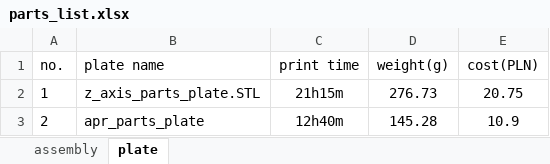
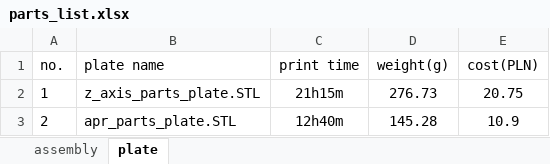
Before and after one commit to mwr666/protoDEV-coreXY, an Excel workbook: parts_list.xlsx, sheet plate, drawn as a sheet; values as stored, in another font and other column widths than the file's, no borders; the diff names each change by its address in the sheet, - before the commit and + after, or states it on an @@ line.

```diff
--- a/parts_list.xlsx (sheet plate)
+++ b/parts_list.xlsx (sheet plate)
-B3 (plate name): apr_parts_plate
+B3 (plate name): apr_parts_plate.STL
```
Also changed, not shown: 3 other files.
